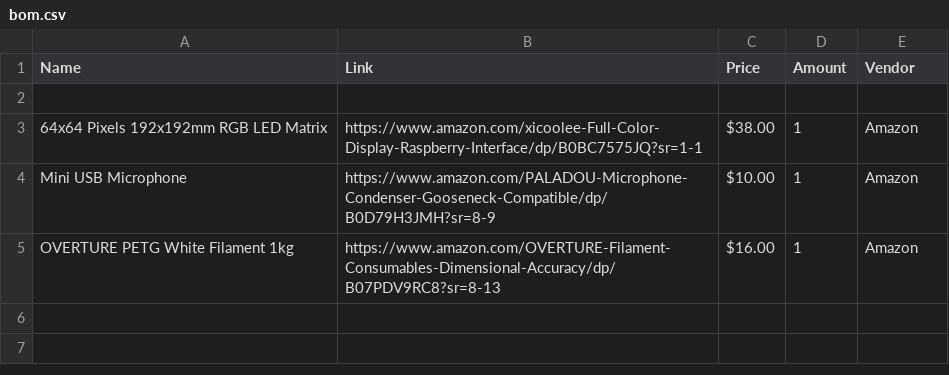
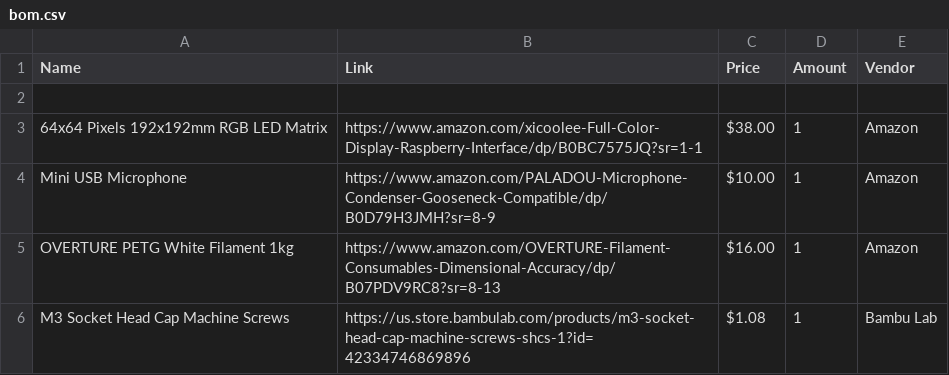
Before and after one commit to deltea/clankerhead, a CSV file: bom.csv, drawn as a sheet; the diff names each change by its address in the sheet, - before the commit and + after, or states it on an @@ line.

Commit message:
update bom

```diff
--- a/bom.csv
+++ b/bom.csv
+row 6: M3 Socket Head Cap Machine Screws | https://us.store.bambulab.com/products/m3-socket-head-cap-machine-screws-shcs-1?id=42334746869896 | $1.08 | 1 | Bambu Lab
```
